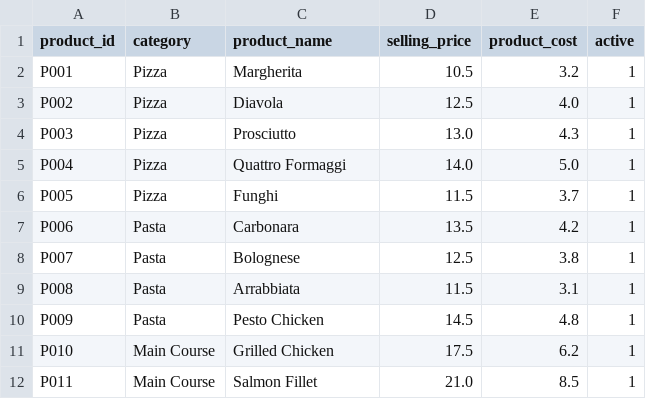
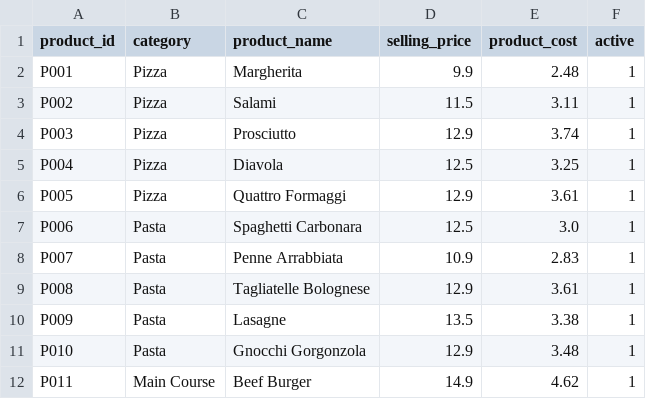
Before and after one commit to satish-shrestha-4u/restrodine-restaurant-intelligence, a CSV file: data/products.csv, drawn as a sheet; only a part is shown; the diff covers the shown part only.

```diff
--- a/data/products.csv
+++ b/data/products.csv
@@ -1,12 +1,12 @@
 product_id,category,product_name,selling_price,product_cost,active
-P001,Pizza,Margherita,10.5,3.2,1
-P002,Pizza,Diavola,12.5,4.0,1
-P003,Pizza,Prosciutto,13.0,4.3,1
-P004,Pizza,Quattro Formaggi,14.0,5.0,1
-P005,Pizza,Funghi,11.5,3.7,1
-P006,Pasta,Carbonara,13.5,4.2,1
-P007,Pasta,Bolognese,12.5,3.8,1
-P008,Pasta,Arrabbiata,11.5,3.1,1
-P009,Pasta,Pesto Chicken,14.5,4.8,1
-P010,Main Course,Grilled Chicken,17.5,6.2,1
-P011,Main Course,Salmon Fillet,21.0,8.5,1
+P001,Pizza,Margherita,9.9,2.48,1
+P002,Pizza,Salami,11.5,3.11,1
+P003,Pizza,Prosciutto,12.9,3.74,1
+P004,Pizza,Diavola,12.5,3.25,1
+P005,Pizza,Quattro Formaggi,12.9,3.61,1
+P006,Pasta,Spaghetti Carbonara,12.5,3.0,1
+P007,Pasta,Penne Arrabbiata,10.9,2.83,1
+P008,Pasta,Tagliatelle Bolognese,12.9,3.61,1
+P009,Pasta,Lasagne,13.5,3.38,1
+P010,Pasta,Gnocchi Gorgonzola,12.9,3.48,1
+P011,Main Course,Beef Burger,14.9,4.62,1
```
Also changed, not shown: 58 edited cells elsewhere in this file, data/customers.csv, data/employee_availability.csv, 30 other files.
